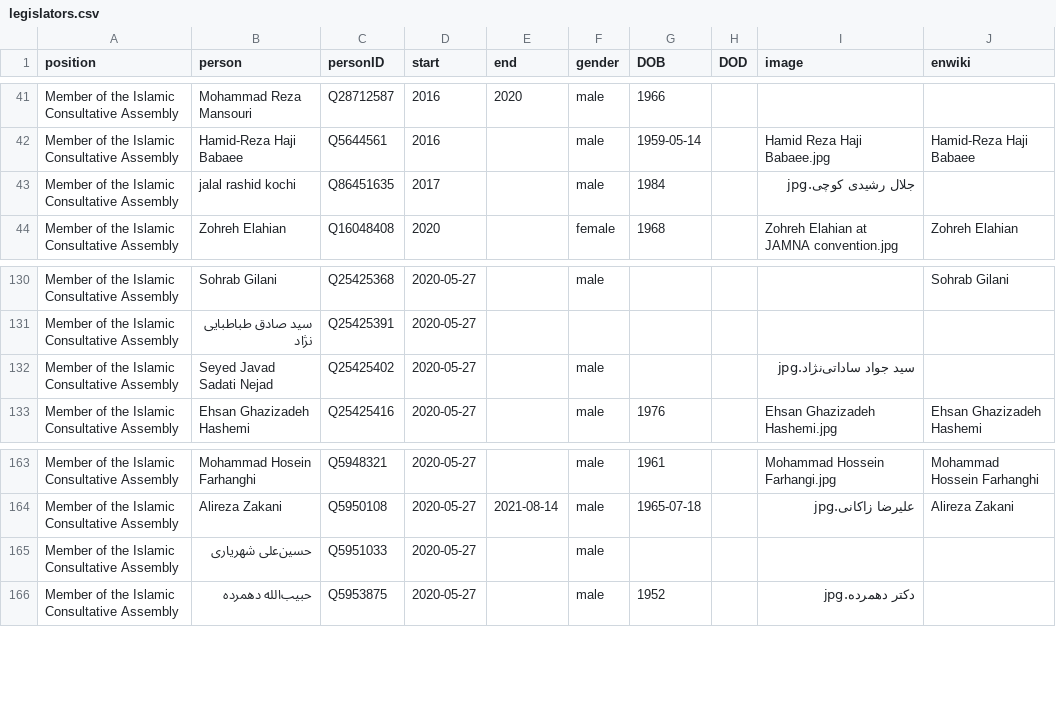
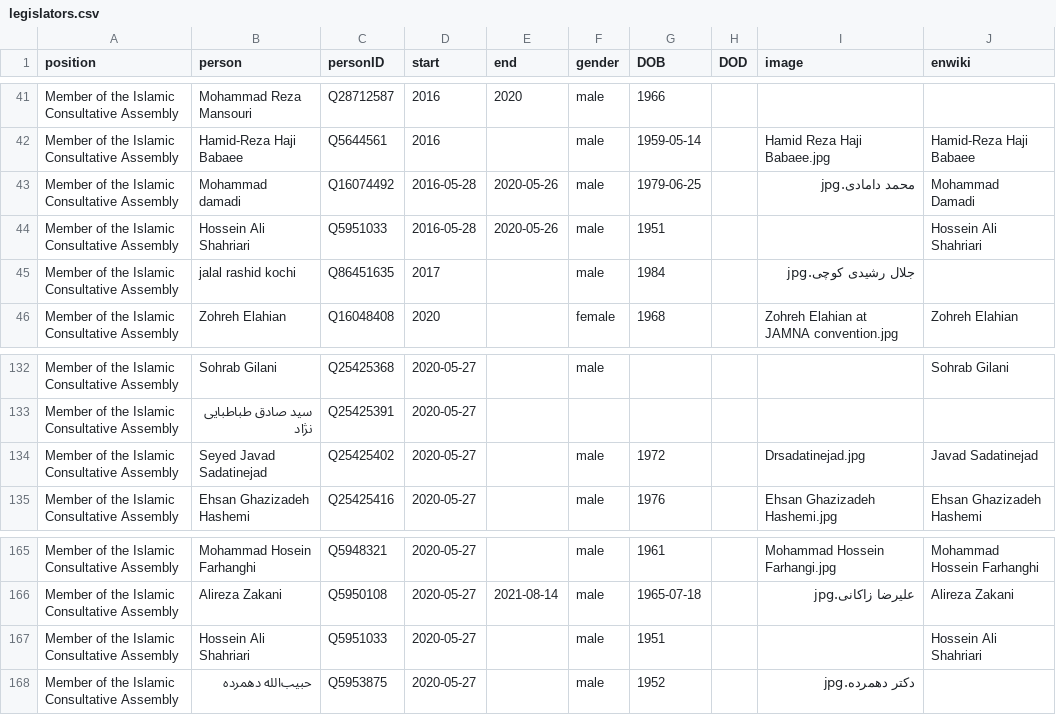
Before and after one commit to every-politician-scrapers/iran-ministers, a CSV file: html/legislators.csv, drawn as a sheet; only a part is shown, gaps mark what is left out.

```diff
--- a/html/legislators.csv
+++ b/html/legislators.csv
@@ -42,2 +42,4 @@ Member of the Islamic Consultative Assembly,Mohammad Reza Mansouri,Q28712587,201
 Member of the Islamic Consultative Assembly,Hamid-Reza Haji Babaee,Q5644561,2016,,male,1959-05-14,,Hamid Reza Haji Babaee.jpg,Hamid-Reza Haji Babaee
+Member of the Islamic Consultative Assembly,Mohammad damadi,Q16074492,2016-05-28,2020-05-26,male,1979-06-25,,محمد دامادی.jpg,Mohammad Damadi
+Member of the Islamic Consultative Assembly,Hossein Ali Shahriari,Q5951033,2016-05-28,2020-05-26,male,1951,,,Hossein Ali Shahriari
 Member of the Islamic Consultative Assembly,jalal rashid kochi,Q86451635,2017,,male,1984,,جلال رشیدی کوچی.jpg,
@@ -131,3 +133,3 @@ Member of the Islamic Consultative Assembly,Sohrab Gilani,Q25425368,2020-05-27,,
 Member of the Islamic Consultative Assembly,سید صادق طباطبایی نژاد,Q25425391,2020-05-27,,,,,,
-Member of the Islamic Consultative Assembly,Seyed Javad Sadati Nejad,Q25425402,2020-05-27,,male,,,سید جواد ساداتی‌نژاد.jpg,
+Member of the Islamic Consultative Assembly,Seyed Javad Sadatinejad,Q25425402,2020-05-27,,male,1972,,Drsadatinejad.jpg,Javad Sadatinejad
 Member of the Islamic Consultative Assembly,Ehsan Ghazizadeh Hashemi,Q25425416,2020-05-27,,male,1976,,Ehsan Ghazizadeh Hashemi.jpg,Ehsan Ghazizadeh Hashemi
@@ -164,3 +166,3 @@ Member of the Islamic Consultative Assembly,Mohammad Hosein Farhanghi,Q5948321,2
 Member of the Islamic Consultative Assembly,Alireza Zakani,Q5950108,2020-05-27,2021-08-14,male,1965-07-18,,علیرضا زاکانی.jpg,Alireza Zakani
-Member of the Islamic Consultative Assembly,حسین‌علی شهریاری,Q5951033,2020-05-27,,male,,,,
+Member of the Islamic Consultative Assembly,Hossein Ali Shahriari,Q5951033,2020-05-27,,male,1951,,,Hossein Ali Shahriari
 Member of the Islamic Consultative Assembly,حبیب‌الله دهمرده,Q5953875,2020-05-27,,male,1952,,دکتر دهمرده.jpg,
```
Also changed, not shown: html/current.csv, html/holders21.csv, 1 other file.
